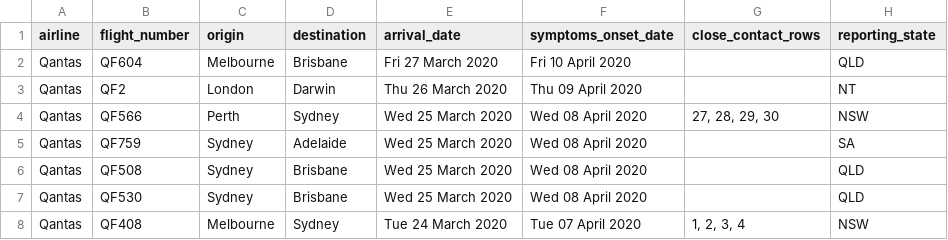
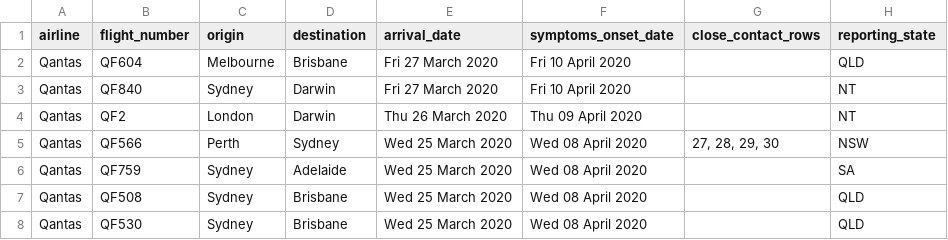
Before and after one commit to bazickoff/covid19-aus-flights-scraper, a CSV file: flight_data/all/flights_2020-3-31.csv, drawn as a sheet; only a part is shown; the shorter side is filled out with more unchanged rows.

```diff
--- a/flight_data/all/flights_2020-3-31.csv
+++ b/flight_data/all/flights_2020-3-31.csv
@@ -2,2 +2,3 @@ airline,flight_number,origin,destination,arrival_date,symptoms_onset_date,close_
 Qantas,QF604,Melbourne,Brisbane,Fri 27 March 2020,Fri 10 April 2020,,QLD
+Qantas,QF840,Sydney,Darwin,Fri 27 March 2020,Fri 10 April 2020,,NT
 Qantas,QF2,London,Darwin,Thu 26 March 2020,Thu 09 April 2020,,NT
```
Also changed, not shown: 1 other file.
